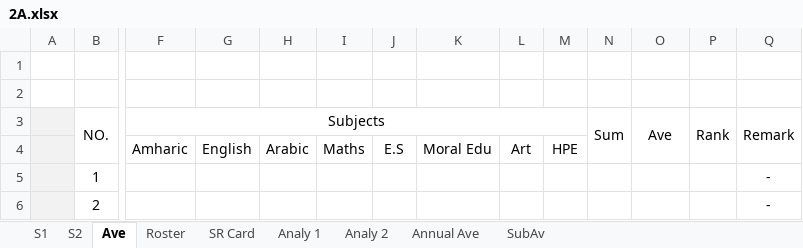
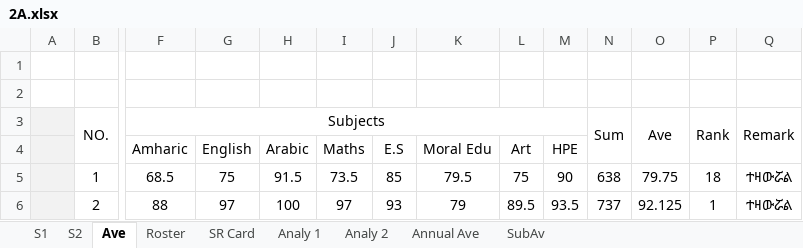
Before and after one commit to eloscod/selam-bot, an Excel workbook: data/2A.xlsx, sheet Ave, drawn as a sheet; only a part is shown, gaps mark what is left out; values as stored, in another font and other column widths than the file's, no borders; conditional formats not drawn; the diff covers the shown part only; the diff names each change by its address in the sheet, - before the commit and + after, or states it on an @@ line.

```diff
--- a/data/2A.xlsx (sheet Ave)
+++ b/data/2A.xlsx (sheet Ave)
-F5: (empty)
+F5: 68.5
-G5: (empty)
+G5: 75
-H5: (empty)
+H5: 91.5
-I5: (empty)
+I5: 73.5
-J5: (empty)
+J5: 85
-K5: (empty)
+K5: 79.5
-L5: (empty)
+L5: 75
-M5: (empty)
+M5: 90
-N5: (empty)
+N5: 638
-O5: (empty)
+O5: 79.75
-P5: (empty)
+P5: 18
-Q5:Q6: -
+Q5:Q6: ተዛውሯል
-F6: (empty)
+F6: 88
-G6: (empty)
+G6: 97
-H6: (empty)
+H6: 100
-I6: (empty)
+I6: 97
-J6: (empty)
+J6: 93
-K6: (empty)
+K6: 79
-L6: (empty)
+L6: 89.5
-M6: (empty)
+M6: 93.5
-N6: (empty)
+N6: 737
-O6: (empty)
+O6: 92.125
-P6: (empty)
+P6: 1
```
Also changed, not shown: 480 edited cells elsewhere in this sheet, sheet SR Card, sheet Roster, sheet S2, sheet Analy 2, sheet Annual Ave, sheet SubAv, formulas that keep their value, hidden cells, data/1B.xlsx, data/1C.xlsx, 15 other files.
